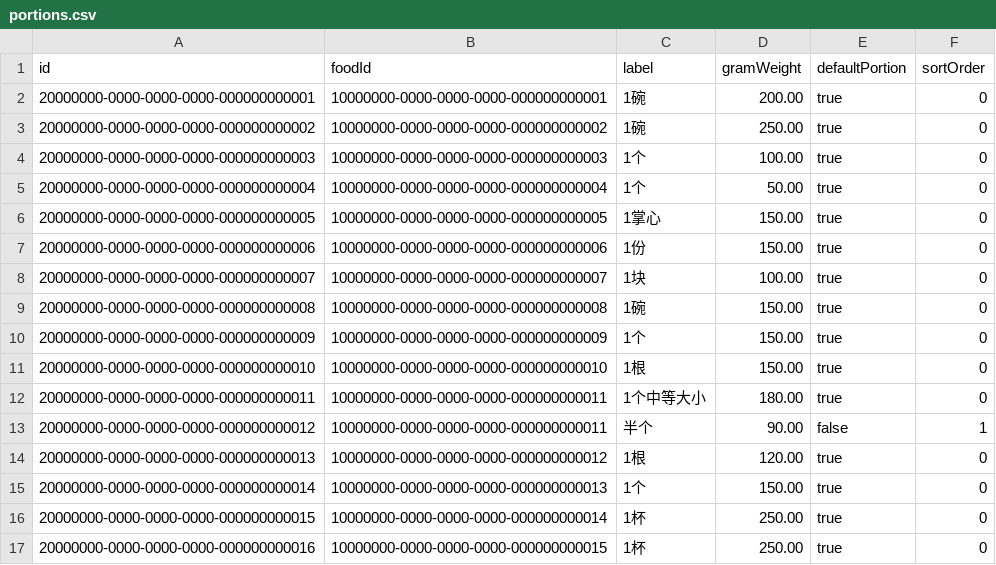
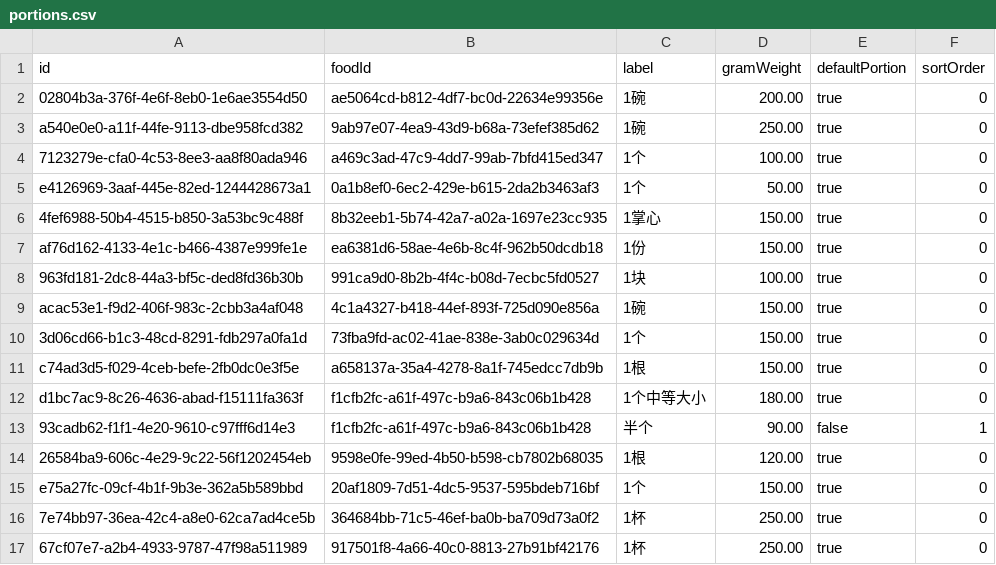
Before and after one commit to EchoXigua/echo-workspace, a CSV file: server/src/main/resources/db/seed/food-catalog/portions.csv, drawn as a sheet; only a part is shown; the diff covers the shown part only.

```diff
--- a/server/src/main/resources/db/seed/food-catalog/portions.csv
+++ b/server/src/main/resources/db/seed/food-catalog/portions.csv
@@ -1,17 +1,17 @@
 id,foodId,label,gramWeight,defaultPortion,sortOrder
-20000000-0000-0000-0000-000000000001,10000000-0000-0000-0000-000000000001,1碗,200.00,true,0
-20000000-0000-0000-0000-000000000002,10000000-0000-0000-0000-000000000002,1碗,250.00,true,0
-20000000-0000-0000-0000-000000000003,10000000-0000-0000-0000-000000000003,1个,100.00,true,0
-20000000-0000-0000-0000-000000000004,10000000-0000-0000-0000-000000000004,1个,50.00,true,0
-20000000-0000-0000-0000-000000000005,10000000-0000-0000-0000-000000000005,1掌心,150.00,true,0
-20000000-0000-0000-0000-000000000006,10000000-0000-0000-0000-000000000006,1份,150.00,true,0
-20000000-0000-0000-0000-000000000007,10000000-0000-0000-0000-000000000007,1块,100.00,true,0
-20000000-0000-0000-0000-000000000008,10000000-0000-0000-0000-000000000008,1碗,150.00,true,0
-20000000-0000-0000-0000-000000000009,10000000-0000-0000-0000-000000000009,1个,150.00,true,0
-20000000-0000-0000-0000-000000000010,10000000-0000-0000-0000-000000000010,1根,150.00,true,0
-20000000-0000-0000-0000-000000000011,10000000-0000-0000-0000-000000000011,1个中等大小,180.00,true,0
-20000000-0000-0000-0000-000000000012,10000000-0000-0000-0000-000000000011,半个,90.00,false,1
-20000000-0000-0000-0000-000000000013,10000000-0000-0000-0000-000000000012,1根,120.00,true,0
-20000000-0000-0000-0000-000000000014,10000000-0000-0000-0000-000000000013,1个,150.00,true,0
-20000000-0000-0000-0000-000000000015,10000000-0000-0000-0000-000000000014,1杯,250.00,true,0
-20000000-0000-0000-0000-000000000016,10000000-0000-0000-0000-000000000015,1杯,250.00,true,0
+02804b3a-376f-4e6f-8eb0-1e6ae3554d50,ae5064cd-b812-4df7-bc0d-22634e99356e,1碗,200.00,true,0
+a540e0e0-a11f-44fe-9113-dbe958fcd382,9ab97e07-4ea9-43d9-b68a-73efef385d62,1碗,250.00,true,0
+7123279e-cfa0-4c53-8ee3-aa8f80ada946,a469c3ad-47c9-4dd7-99ab-7bfd415ed347,1个,100.00,true,0
+e4126969-3aaf-445e-82ed-1244428673a1,0a1b8ef0-6ec2-429e-b615-2da2b3463af3,1个,50.00,true,0
+4fef6988-50b4-4515-b850-3a53bc9c488f,8b32eeb1-5b74-42a7-a02a-1697e23cc935,1掌心,150.00,true,0
+af76d162-4133-4e1c-b466-4387e999fe1e,ea6381d6-58ae-4e6b-8c4f-962b50dcdb18,1份,150.00,true,0
+963fd181-2dc8-44a3-bf5c-ded8fd36b30b,991ca9d0-8b2b-4f4c-b08d-7ecbc5fd0527,1块,100.00,true,0
+acac53e1-f9d2-406f-983c-2cbb3a4af048,4c1a4327-b418-44ef-893f-725d090e856a,1碗,150.00,true,0
+3d06cd66-b1c3-48cd-8291-fdb297a0fa1d,73fba9fd-ac02-41ae-838e-3ab0c029634d,1个,150.00,true,0
+c74ad3d5-f029-4ceb-befe-2fb0dc0e3f5e,a658137a-35a4-4278-8a1f-745edcc7db9b,1根,150.00,true,0
+d1bc7ac9-8c26-4636-abad-f15111fa363f,f1cfb2fc-a61f-497c-b9a6-843c06b1b428,1个中等大小,180.00,true,0
+93cadb62-f1f1-4e20-9610-c97fff6d14e3,f1cfb2fc-a61f-497c-b9a6-843c06b1b428,半个,90.00,false,1
+26584ba9-606c-4e29-9c22-56f1202454eb,9598e0fe-99ed-4b50-b598-cb7802b68035,1根,120.00,true,0
+e75a27fc-09cf-4b1f-9b3e-362a5b589bbd,20af1809-7d51-4dc5-9537-595bdeb716bf,1个,150.00,true,0
+7e74bb97-36ea-42c4-a8e0-62ca7ad4ce5b,364684bb-71c5-46ef-ba0b-ba709d73a0f2,1杯,250.00,true,0
+67cf07e7-a2b4-4933-9787-47f98a511989,917501f8-4a66-40c0-8813-27b91bf42176,1杯,250.00,true,0
```
Also changed, not shown: 10 edited cells elsewhere in this file, server/src/main/resources/db/seed/food-catalog/aliases.csv, server/src/main/resources/db/seed/food-catalog/foods.csv, 5 other files.
